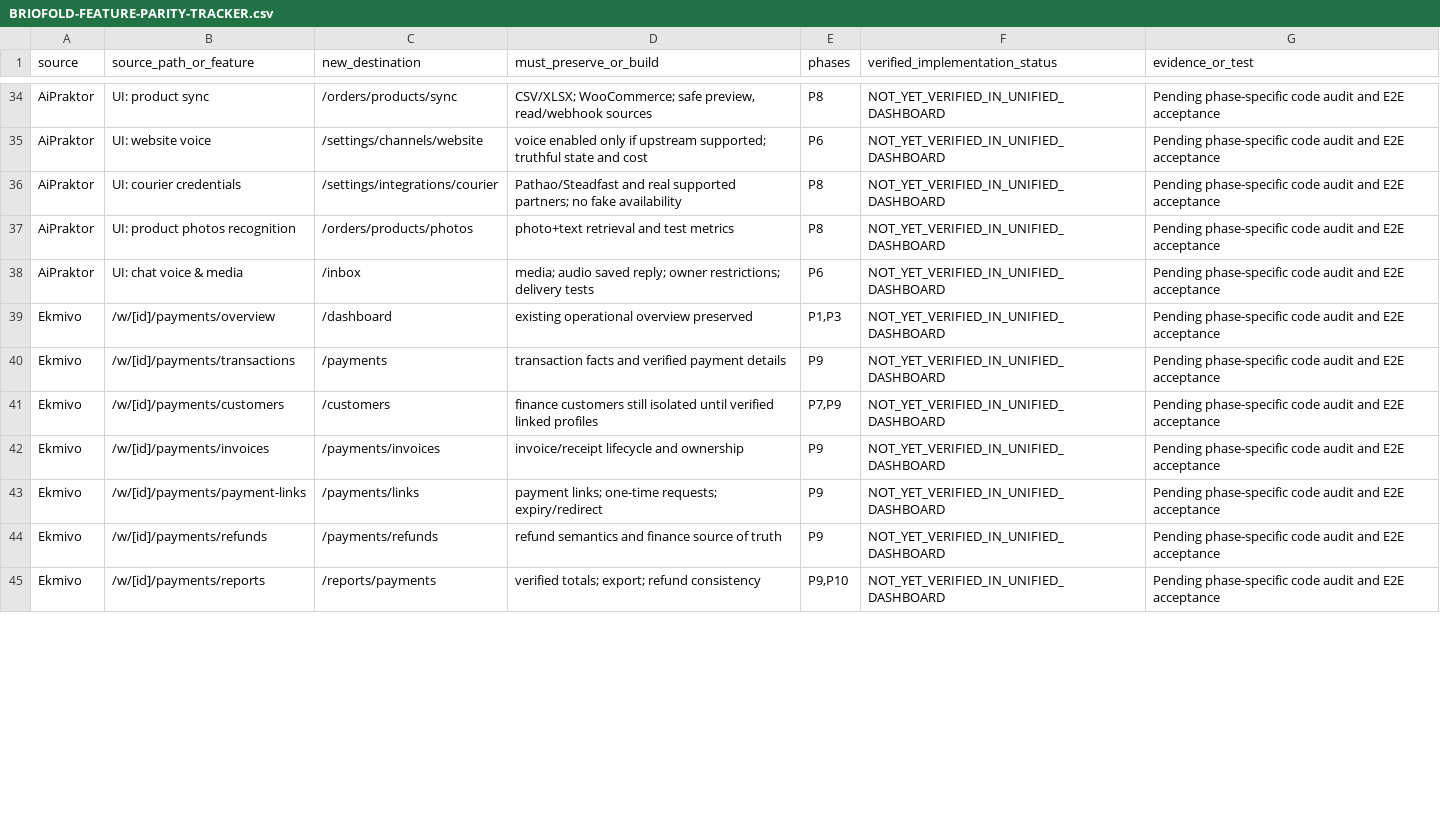
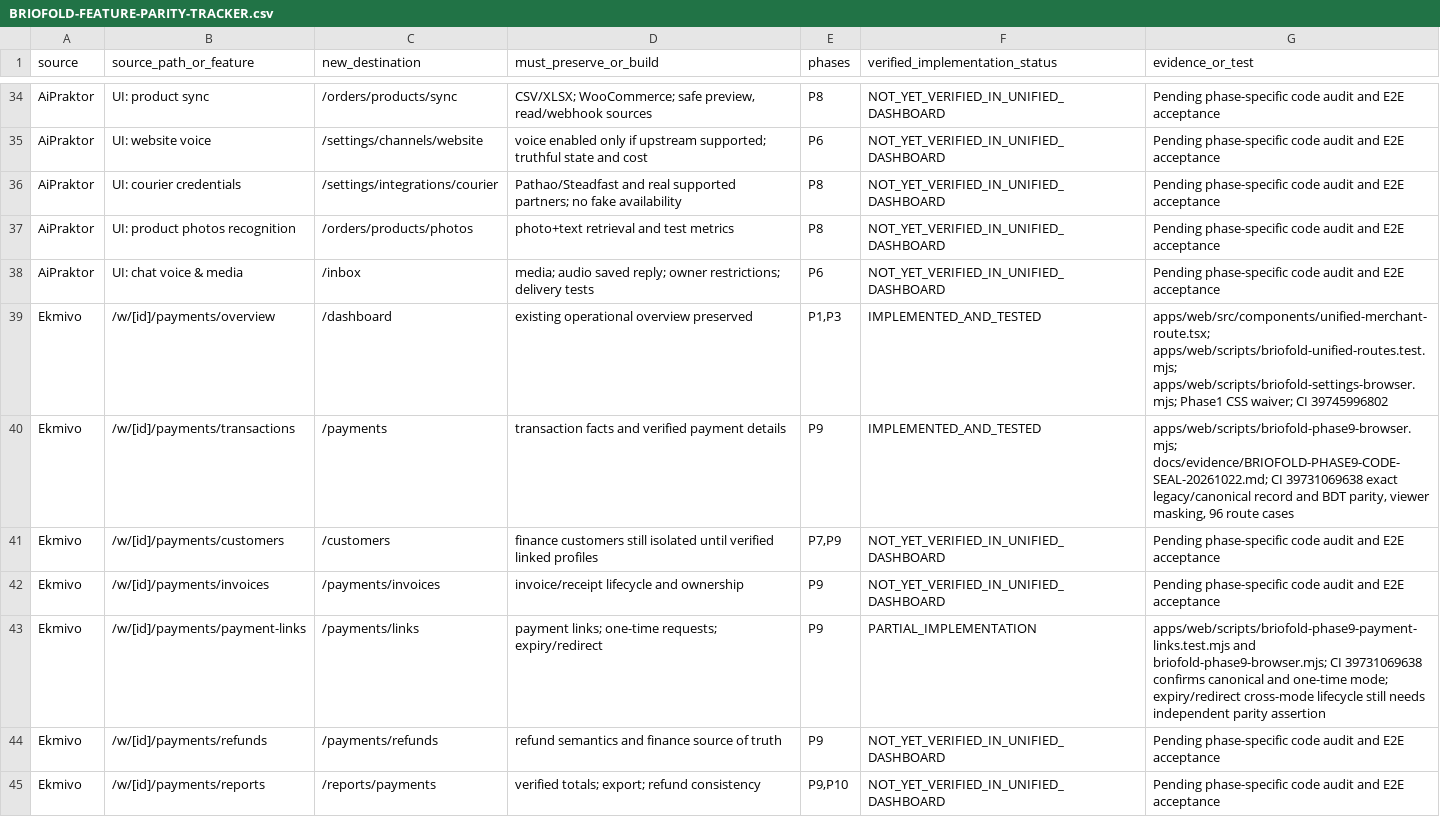
Before and after one commit to masharzy/ekmivo, a CSV file: docs/BRIOFOLD-FEATURE-PARITY-TRACKER.csv, drawn as a sheet; only a part is shown, gaps mark what is left out; the diff covers the shown part only.

```diff
--- a/docs/BRIOFOLD-FEATURE-PARITY-TRACKER.csv
+++ b/docs/BRIOFOLD-FEATURE-PARITY-TRACKER.csv
@@ -38,7 +38,7 @@
 "AiPraktor","UI: chat voice & media","/inbox","media; audio saved reply; owner restrictions; delivery tests","P6","NOT_YET_VERIFIED_IN_UNIFIED_DASHBOARD","Pending phase-specific code audit and E2E acceptance"
-"Ekmivo","/w/[id]/payments/overview","/dashboard","existing operational overview preserved","P1,P3","NOT_YET_VERIFIED_IN_UNIFIED_DASHBOARD","Pending phase-specific code audit and E2E acceptance"
-"Ekmivo","/w/[id]/payments/transactions","/payments","transaction facts and verified payment details","P9","NOT_YET_VERIFIED_IN_UNIFIED_DASHBOARD","Pending phase-specific code audit and E2E acceptance"
+"Ekmivo","/w/[id]/payments/overview","/dashboard","existing operational overview preserved","P1,P3","IMPLEMENTED_AND_TESTED","apps/web/src/components/unified-merchant-route.tsx; apps/web/scripts/briofold-unified-routes.test.mjs; apps/web/scripts/briofold-settings-browser.mjs; Phase1 CSS waiver; CI 39745996802"
+"Ekmivo","/w/[id]/payments/transactions","/payments","transaction facts and verified payment details","P9","IMPLEMENTED_AND_TESTED","apps/web/scripts/briofold-phase9-browser.mjs; docs/evidence/BRIOFOLD-PHASE9-CODE-SEAL-20261022.md; CI 39731069638 exact legacy/canonical record and BDT parity, viewer masking, 96 route cases"
 "Ekmivo","/w/[id]/payments/customers","/customers","finance customers still isolated until verified linked profiles","P7,P9","NOT_YET_VERIFIED_IN_UNIFIED_DASHBOARD","Pending phase-specific code audit and E2E acceptance"
 "Ekmivo","/w/[id]/payments/invoices","/payments/invoices","invoice/receipt lifecycle and ownership","P9","NOT_YET_VERIFIED_IN_UNIFIED_DASHBOARD","Pending phase-specific code audit and E2E acceptance"
-"Ekmivo","/w/[id]/payments/payment-links","/payments/links","payment links; one-time requests; expiry/redirect","P9","NOT_YET_VERIFIED_IN_UNIFIED_DASHBOARD","Pending phase-specific code audit and E2E acceptance"
+"Ekmivo","/w/[id]/payments/payment-links","/payments/links","payment links; one-time requests; expiry/redirect","P9","PARTIAL_IMPLEMENTATION","apps/web/scripts/briofold-phase9-payment-links.test.mjs and briofold-phase9-browser.mjs; CI 39731069638 confirms canonical and one-time mode; expiry/redirect cross-mode lifecycle still needs independent parity assertion"
 "Ekmivo","/w/[id]/payments/refunds","/payments/refunds","refund semantics and finance source of truth","P9","NOT_YET_VERIFIED_IN_UNIFIED_DASHBOARD","Pending phase-specific code audit and E2E acceptance"
```
Also changed, not shown: 23 edited cells elsewhere in this file, 8 other files.
